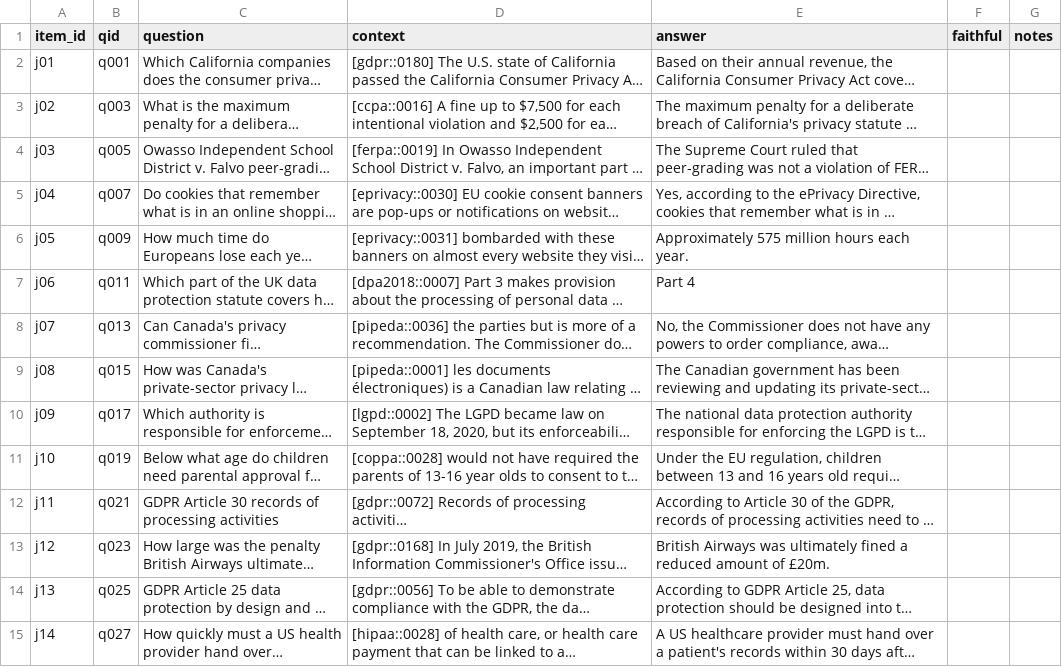
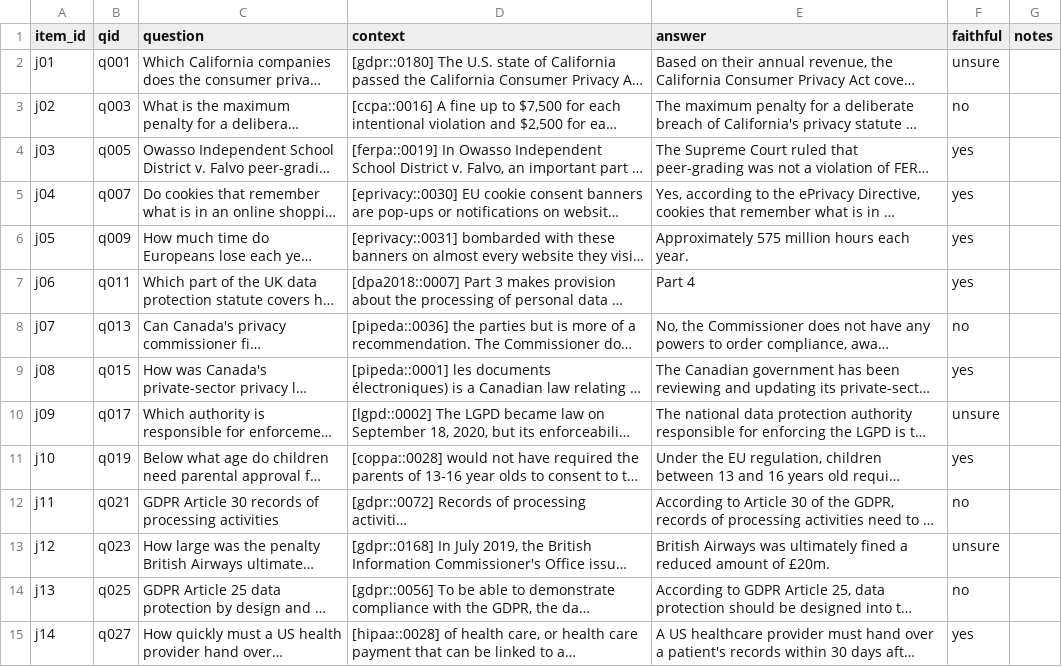
Before and after one commit to aarohi1822/RagNova, a CSV file: eval/judge/labeling_sheet.csv, drawn as a sheet; only a part is shown; long unchanged cells end in …; the diff covers the shown part only; the diff names each change by its address in the sheet, - before the commit and + after, or states it on an @@ line.

Commit message:
Add judge-reliability results: human and Claude labels vs LLM judge

```diff
--- a/eval/judge/labeling_sheet.csv
+++ b/eval/judge/labeling_sheet.csv
-F2 (faithful): (empty)
+F2 (faithful): unsure
-F3 (faithful): (empty)
+F3 (faithful): no
-F4:F7 (faithful): (empty)
+F4:F7 (faithful): yes
-F8 (faithful): (empty)
+F8 (faithful): no
-F9 (faithful): (empty)
+F9 (faithful): yes
-F10 (faithful): (empty)
+F10 (faithful): unsure
-F11 (faithful): (empty)
+F11 (faithful): yes
-F12 (faithful): (empty)
+F12 (faithful): no
-F13 (faithful): (empty)
+F13 (faithful): unsure
-F14 (faithful): (empty)
+F14 (faithful): no
-F15 (faithful): (empty)
+F15 (faithful): yes
```
Also changed, not shown: 16 edited cells elsewhere in this file, 7 other files.
